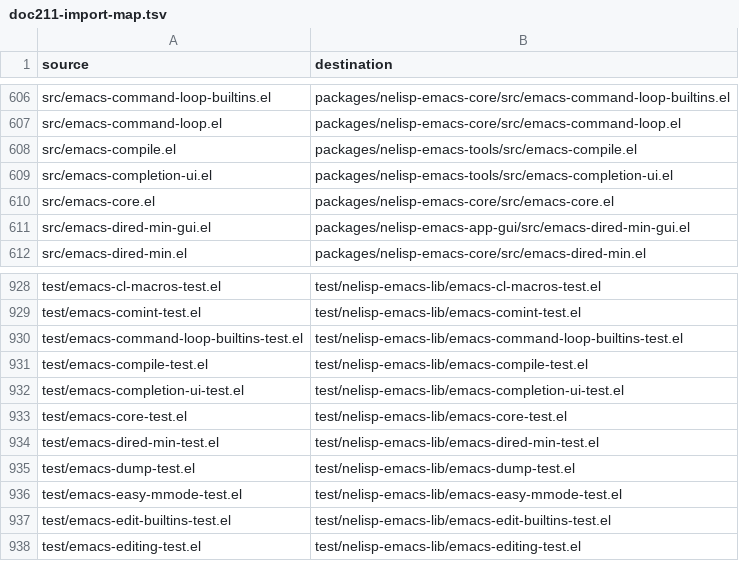
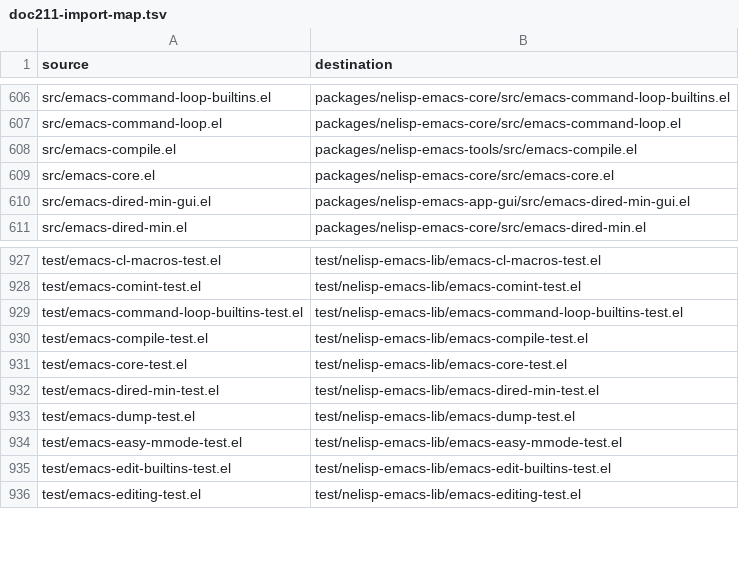
Before and after one commit to zawatton/nelisp, a TSV file: tools/ai/doc211-import-map.tsv, drawn as a sheet; only a part is shown, gaps mark what is left out.

```diff
--- a/tools/ai/doc211-import-map.tsv
+++ b/tools/ai/doc211-import-map.tsv
@@ -608,3 +608,2 @@ src/emacs-command-loop.el	packages/nelisp-emacs-core/src/emacs-command-loop.el
 src/emacs-compile.el	packages/nelisp-emacs-tools/src/emacs-compile.el
-src/emacs-completion-ui.el	packages/nelisp-emacs-tools/src/emacs-completion-ui.el
 src/emacs-core.el	packages/nelisp-emacs-core/src/emacs-core.el
@@ -931,3 +930,2 @@ test/emacs-command-loop-builtins-test.el	test/nelisp-emacs-lib/emacs-command-loo
 test/emacs-compile-test.el	test/nelisp-emacs-lib/emacs-compile-test.el
-test/emacs-completion-ui-test.el	test/nelisp-emacs-lib/emacs-completion-ui-test.el
 test/emacs-core-test.el	test/nelisp-emacs-lib/emacs-core-test.el
```
Also changed, not shown: 8 other files.
